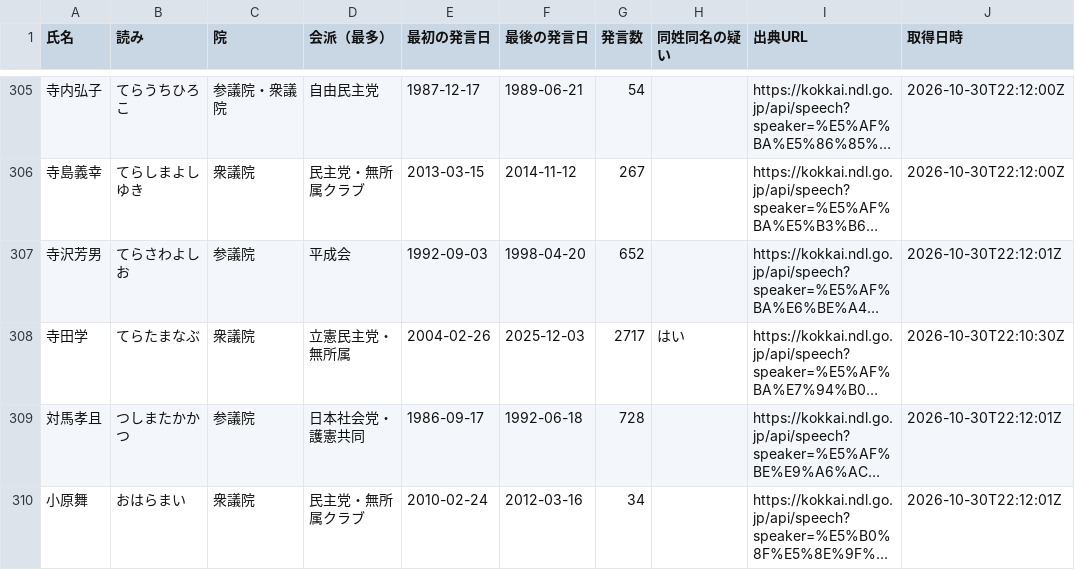
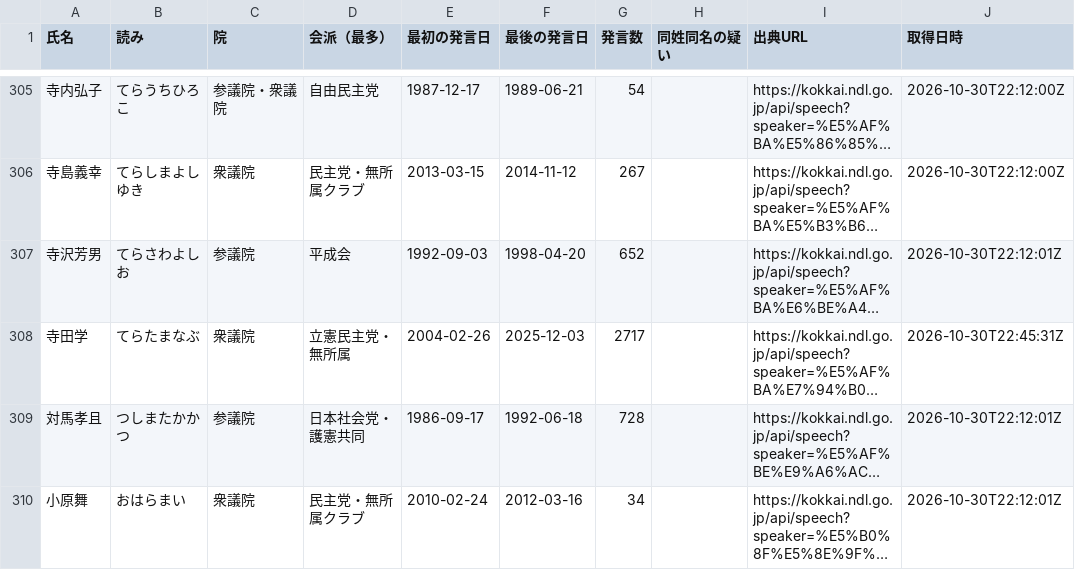
Before and after one commit to nexus-ai-2045/public-interest-lens, a CSV file: data/acquired/diet-roster/historical.csv, drawn as a sheet; only a part is shown, gaps mark what is left out; long unchanged cells end in …; the diff names each change by its address in the sheet, - before the commit and + after, or states it on an @@ line.

```diff
--- a/data/acquired/diet-roster/historical.csv
+++ b/data/acquired/diet-roster/historical.csv
-H308 (同姓同名の疑い): はい
+H308 (同姓同名の疑い): (empty)
-J308 (取得日時): 2026-10-30T22:10:30Z
+J308 (取得日時): 2026-10-30T22:45:31Z
```
Also changed, not shown: data/derived/link-audit/orphans.csv, data/derived/link-audit/summary.csv, 8 other files.
